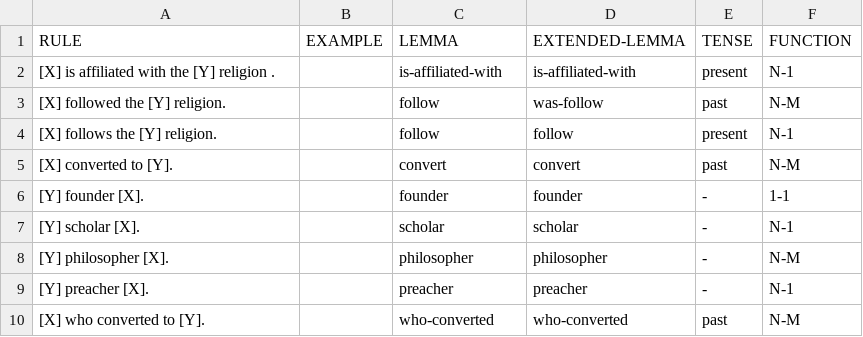
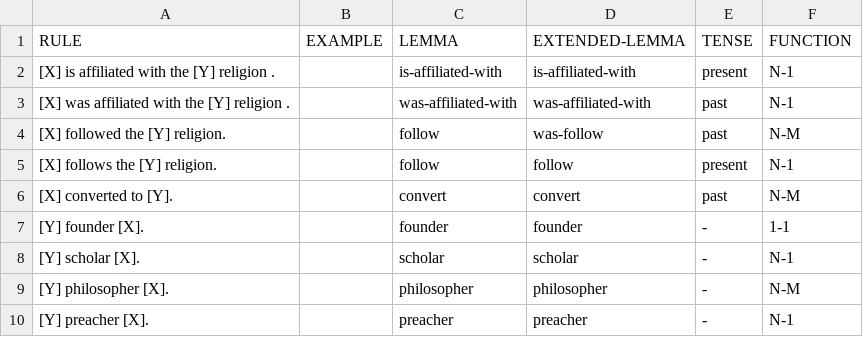
Before and after one commit to yanaiela/lm_meaning, a TSV file: data/pattern_data/P140.tsv, drawn as a sheet; only a part is shown; the shorter side is filled out with more unchanged rows; the diff names each change by its address in the sheet, - before the commit and + after, or states it on an @@ line.

Commit message:
Adding past tense of ?"is-affiliated-with" to P140

```diff
--- a/data/pattern_data/P140.tsv
+++ b/data/pattern_data/P140.tsv
+row 3: [X] was affiliated with the [Y] religion . |  | was-affiliated-with | was-affiliated-with | past | N-1
```
